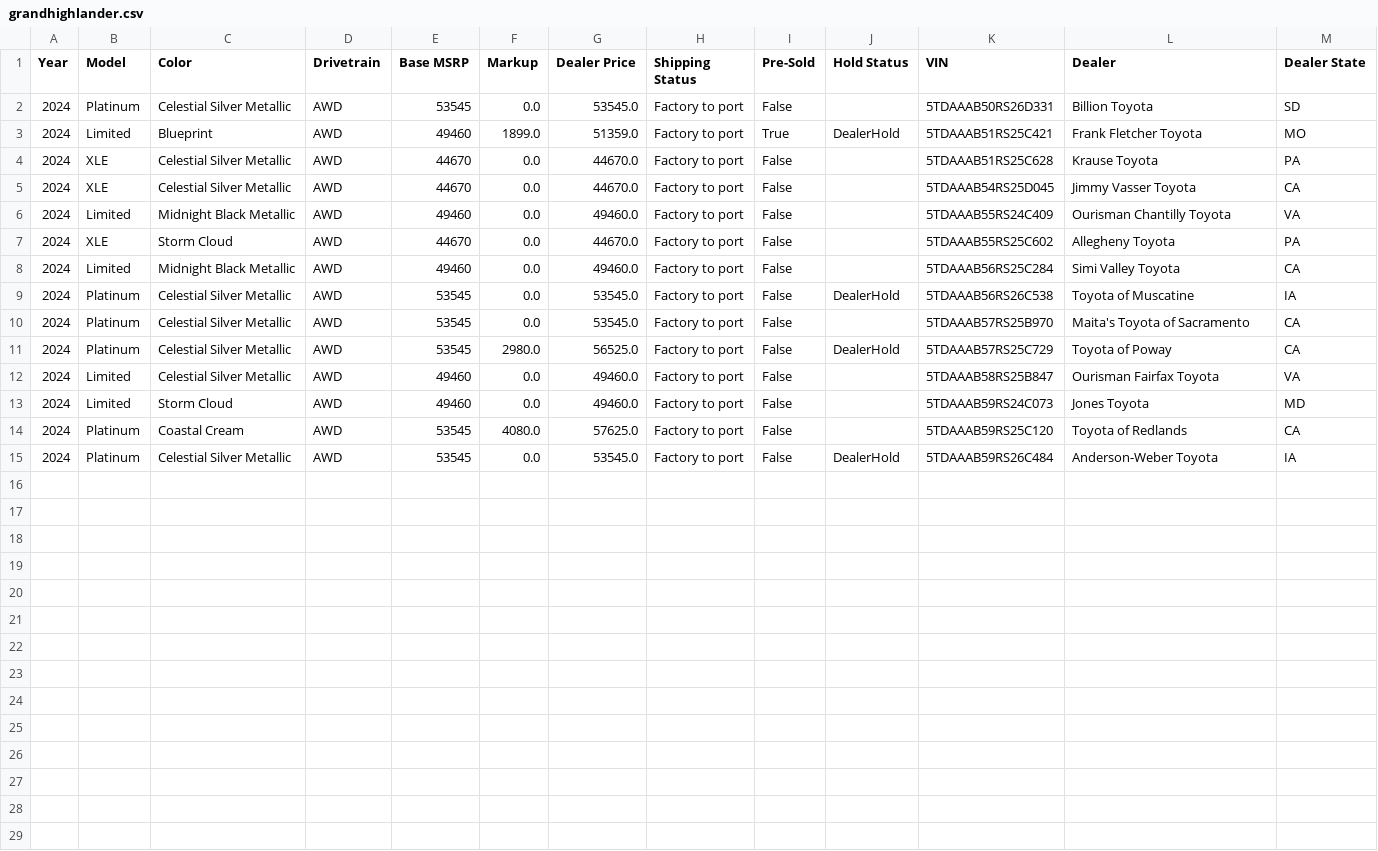
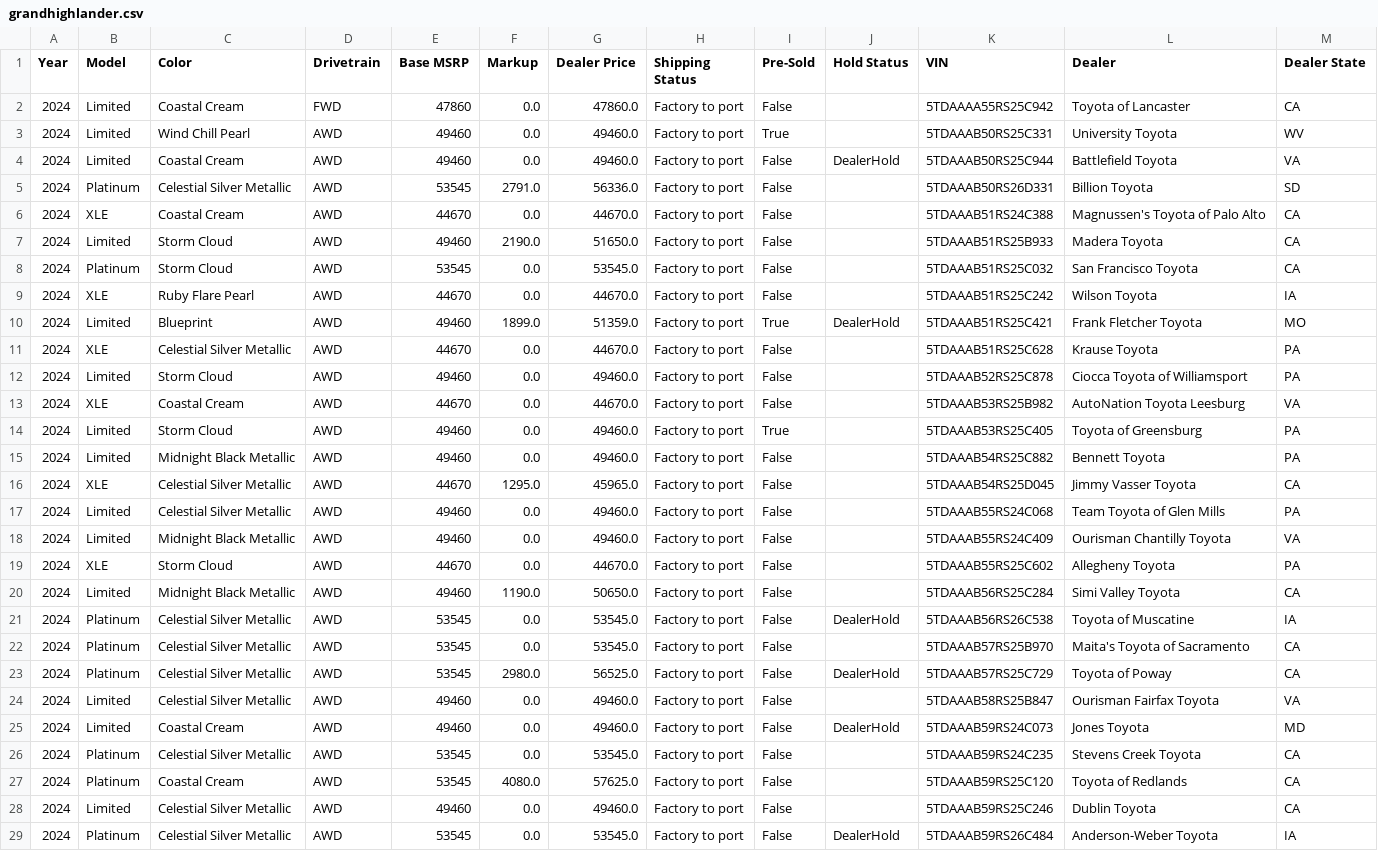
Before and after one commit to major/yotagrabber, a CSV file: output/grandhighlander.csv, drawn as a sheet.

```diff
--- a/output/grandhighlander.csv
+++ b/output/grandhighlander.csv
@@ -1,9 +1,21 @@
 Year,Model,Color,Drivetrain,Base MSRP,Markup,Dealer Price,Shipping Status,Pre-Sold,Hold Status,VIN,Dealer,Dealer State
-2024,Platinum,Celestial Silver Metallic,AWD,53545,0.0,53545.0,Factory to port,False,,5TDAAAB50RS26D331,Billion Toyota,SD
+2024,Limited,Coastal Cream,FWD,47860,0.0,47860.0,Factory to port,False,,5TDAAAA55RS25C942,Toyota of Lancaster,CA
+2024,Limited,Wind Chill Pearl,AWD,49460,0.0,49460.0,Factory to port,True,,5TDAAAB50RS25C331,University Toyota,WV
+2024,Limited,Coastal Cream,AWD,49460,0.0,49460.0,Factory to port,False,DealerHold,5TDAAAB50RS25C944,Battlefield Toyota,VA
+2024,Platinum,Celestial Silver Metallic,AWD,53545,2791.0,56336.0,Factory to port,False,,5TDAAAB50RS26D331,Billion Toyota,SD
+2024,XLE,Coastal Cream,AWD,44670,0.0,44670.0,Factory to port,False,,5TDAAAB51RS24C388,Magnussen's Toyota of Palo Alto,CA
+2024,Limited,Storm Cloud,AWD,49460,2190.0,51650.0,Factory to port,False,,5TDAAAB51RS25B933,Madera Toyota,CA
+2024,Platinum,Storm Cloud,AWD,53545,0.0,53545.0,Factory to port,False,,5TDAAAB51RS25C032,San Francisco Toyota,CA
+2024,XLE,Ruby Flare Pearl,AWD,44670,0.0,44670.0,Factory to port,False,,5TDAAAB51RS25C242,Wilson Toyota,IA
 2024,Limited,Blueprint,AWD,49460,1899.0,51359.0,Factory to port,True,DealerHold,5TDAAAB51RS25C421,Frank Fletcher Toyota,MO
 2024,XLE,Celestial Silver Metallic,AWD,44670,0.0,44670.0,Factory to port,False,,5TDAAAB51RS25C628,Krause Toyota,PA
-2024,XLE,Celestial Silver Metallic,AWD,44670,0.0,44670.0,Factory to port,False,,5TDAAAB54RS25D045,Jimmy Vasser Toyota,CA
+2024,Limited,Storm Cloud,AWD,49460,0.0,49460.0,Factory to port,False,,5TDAAAB52RS25C878,Ciocca Toyota of Williamsport,PA
+2024,XLE,Coastal Cream,AWD,44670,0.0,44670.0,Factory to port,False,,5TDAAAB53RS25B982,AutoNation Toyota Leesburg,VA
+2024,Limited,Storm Cloud,AWD,49460,0.0,49460.0,Factory to port,True,,5TDAAAB53RS25C405,Toyota of Greensburg,PA
+2024,Limited,Midnight Black Metallic,AWD,49460,0.0,49460.0,Factory to port,False,,5TDAAAB54RS25C882,Bennett Toyota,PA
+2024,XLE,Celestial Silver Metallic,AWD,44670,1295.0,45965.0,Factory to port,False,,5TDAAAB54RS25D045,Jimmy Vasser Toyota,CA
+2024,Limited,Celestial Silver Metallic,AWD,49460,0.0,49460.0,Factory to port,False,,5TDAAAB55RS24C068,Team Toyota of Glen Mills,PA
 2024,Limited,Midnight Black Metallic,AWD,49460,0.0,49460.0,Factory to port,False,,5TDAAAB55RS24C409,Ourisman Chantilly Toyota,VA
 2024,XLE,Storm Cloud,AWD,44670,0.0,44670.0,Factory to port,False,,5TDAAAB55RS25C602,Allegheny Toyota,PA
-2024,Limited,Midnight Black Metallic,AWD,49460,0.0,49460.0,Factory to port,False,,5TDAAAB56RS25C284,Simi Valley Toyota,CA
+2024,Limited,Midnight Black Metallic,AWD,49460,1190.0,50650.0,Factory to port,False,,5TDAAAB56RS25C284,Simi Valley Toyota,CA
 2024,Platinum,Celestial Silver Metallic,AWD,53545,0.0,53545.0,Factory to port,False,DealerHold,5TDAAAB56RS26C538,Toyota of Muscatine,IA
@@ -12,4 +24,6 @@ Year,Model,Color,Drivetrain,Base MSRP,Markup,Dealer Price,Shipping Status,Pre-So
 2024,Limited,Celestial Silver Metallic,AWD,49460,0.0,49460.0,Factory to port,False,,5TDAAAB58RS25B847,Ourisman Fairfax Toyota,VA
-2024,Limited,Storm Cloud,AWD,49460,0.0,49460.0,Factory to port,False,,5TDAAAB59RS24C073,Jones Toyota,MD
+2024,Limited,Coastal Cream,AWD,49460,0.0,49460.0,Factory to port,False,DealerHold,5TDAAAB59RS24C073,Jones Toyota,MD
+2024,Platinum,Celestial Silver Metallic,AWD,53545,0.0,53545.0,Factory to port,False,,5TDAAAB59RS24C235,Stevens Creek Toyota,CA
 2024,Platinum,Coastal Cream,AWD,53545,4080.0,57625.0,Factory to port,False,,5TDAAAB59RS25C120,Toyota of Redlands,CA
+2024,Limited,Celestial Silver Metallic,AWD,49460,0.0,49460.0,Factory to port,False,,5TDAAAB59RS25C246,Dublin Toyota,CA
 2024,Platinum,Celestial Silver Metallic,AWD,53545,0.0,53545.0,Factory to port,False,DealerHold,5TDAAAB59RS26C484,Anderson-Weber Toyota,IA
```
Also changed, not shown: output/camryhybrid.csv, output/corollacrosshybrid.csv, 23 other files.
